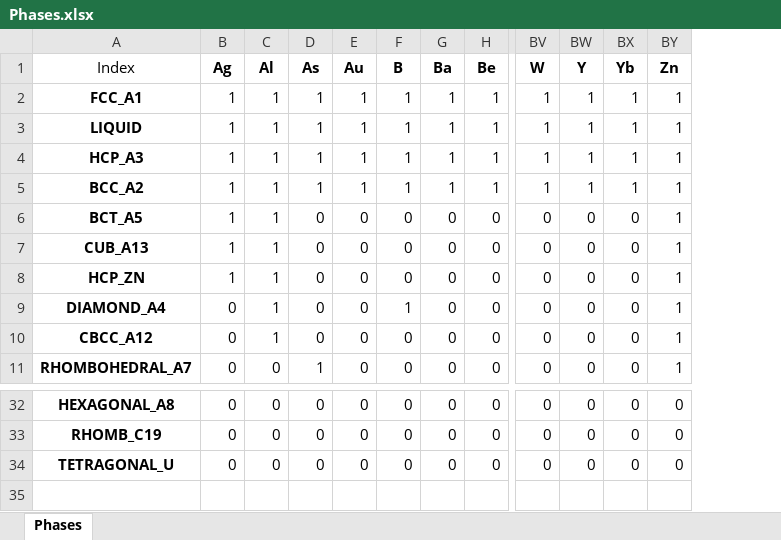
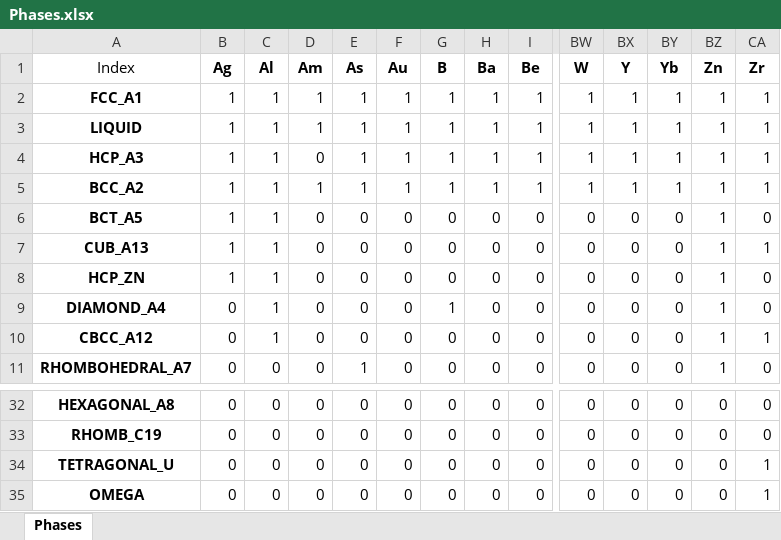
Before and after one commit to eldonko/Masters-Thesis-Code, an Excel workbook: Packages/ThermoClassifier/ThermoClassifier/data/Phases.xlsx, sheet Phases, drawn as a sheet; only a part is shown, gaps mark what is left out; values as stored, in another font and other column widths than the file's, no borders; rows hold the shown columns only; the diff names each change by its address in the sheet, - before the commit and + after, or states it on an @@ line.

```diff
--- a/Packages/ThermoClassifier/ThermoClassifier/data/Phases.xlsx (sheet Phases)
+++ b/Packages/ThermoClassifier/ThermoClassifier/data/Phases.xlsx (sheet Phases)
+column D (Am), rows 2-11: 1 | 1 | 0 | 1 | 0 | 0 | 0 | 0 | 0 | 0; rows 32-34: all 0
+column CA (Zr), rows 2-11: 1 | 1 | 1 | 1 | 0 | 1 | 0 | 0 | 1 | 0; rows 32-34: 0 | 0 | 1
+row 35: OMEGA | 0 | 0 | 0 | 0 | 0 | 0 | 0 | 0 | 0 | 0 | 0 | 0 | 1
```
Also changed, not shown: Packages/SGTE/SGTE/data/Fe.xlsx, 23 other files.
